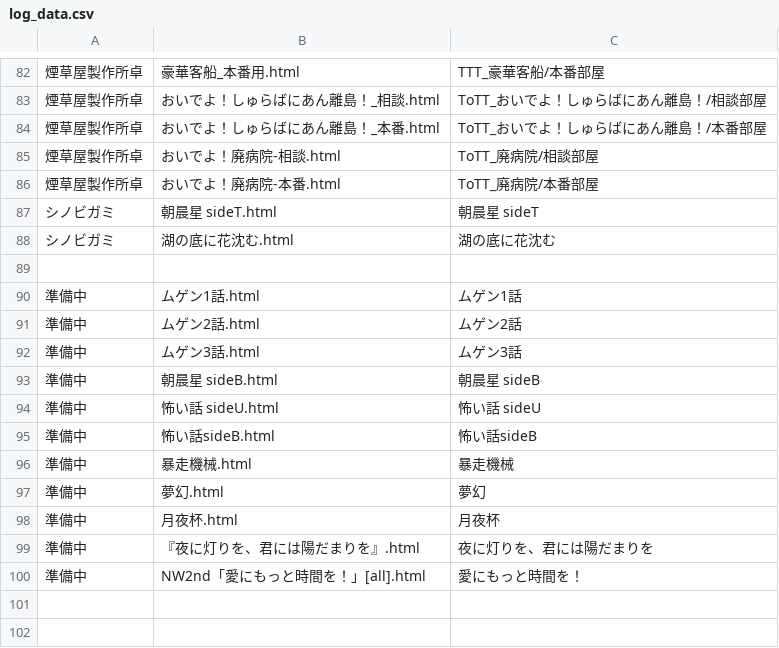
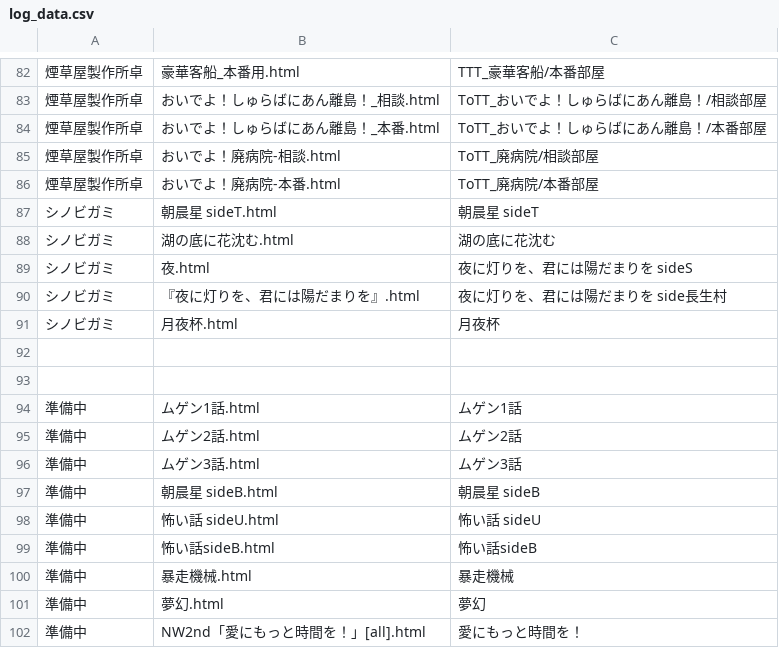
Before and after one commit to akaneyua/trpg_log, a CSV file: log_html/log_data.csv, drawn as a sheet; only a part is shown, gaps mark what is left out; removed rows and columns are numbered as before the commit, all else as after; the diff names each change by its address in the sheet, - before the commit and + after, or states it on an @@ line.

Commit message:
Add files via upload

```diff
--- a/log_html/log_data.csv
+++ b/log_html/log_data.csv
+row 89: シノビガミ | 夜.html | 夜に灯りを、君には陽だまりを sideS
+row 90: シノビガミ | 『夜に灯りを、君には陽だまりを』.html | 夜に灯りを、君には陽だまりを side長生村
+row 91: シノビガミ | 月夜杯.html | 月夜杯
+row 92: (empty)
-row 98: 準備中 | 月夜杯.html | 月夜杯
-row 99: 準備中 | 『夜に灯りを、君には陽だまりを』.html | 夜に灯りを、君には陽だまりを
```
